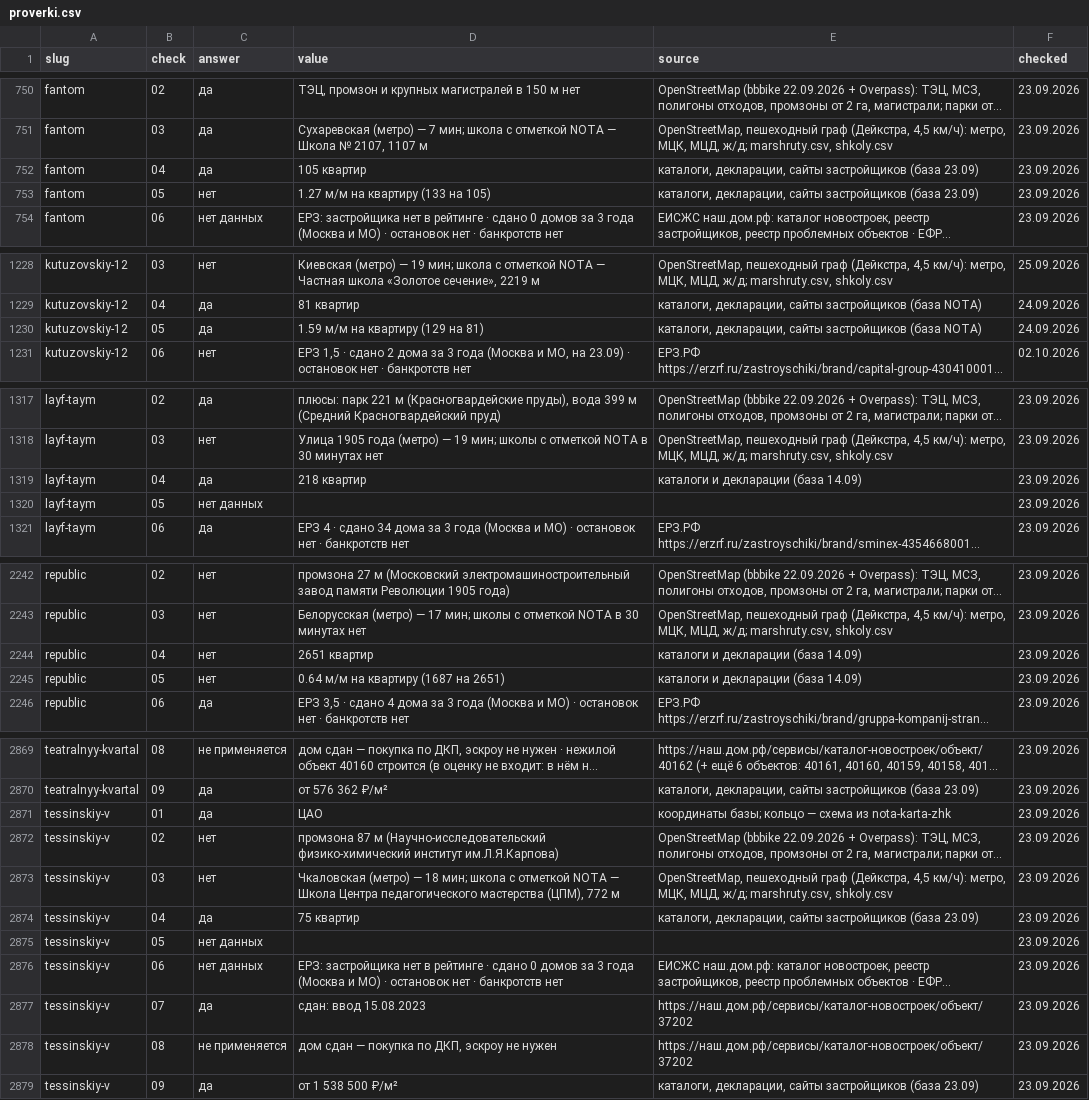
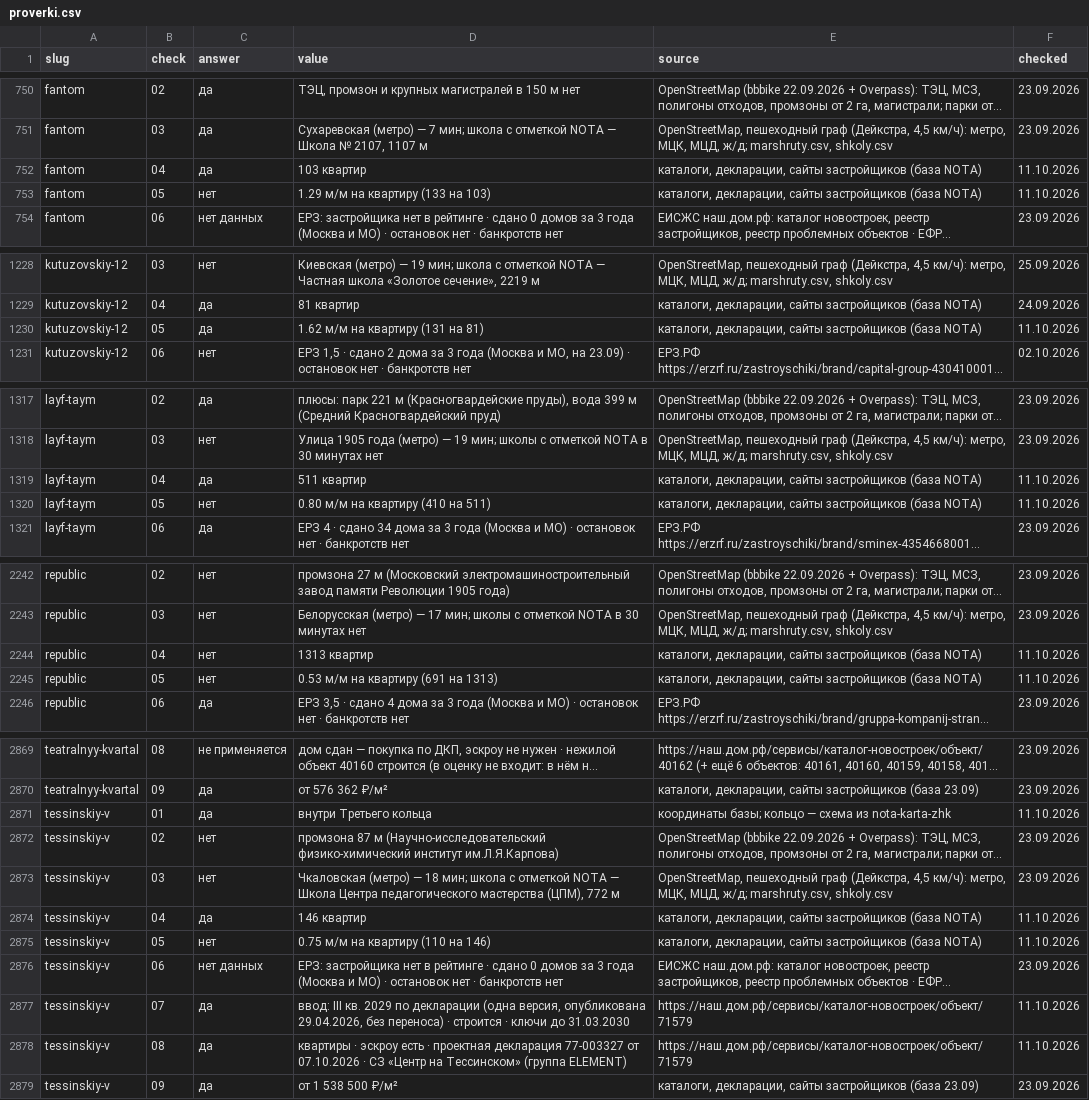
Before and after one commit to slavasupersky-cmyk/nota-estate, a CSV file: data/proverki.csv, drawn as a sheet; only a part is shown, gaps mark what is left out; long unchanged cells end in …; the diff covers the shown part only; the diff names each change by its address in the sheet, - before the commit and + after, or states it on an @@ line.

```diff
--- a/data/proverki.csv
+++ b/data/proverki.csv
-D752 (value): 105 квартир
+D752 (value): 103 квартир
-E752:E753 (source): …застройщиков (база 23.09)
+E752:E753 (source): …застройщиков (база NOTA)
-F752:F753 (checked): 23.09.2026
+F752:F753 (checked): 11.10.2026
-D753 (value): 1.27 м/м на квартиру (133 на 105)
+D753 (value): 1.29 м/м на квартиру (133 на 103)
-D1230 (value): 1.59 м/м на квартиру (129 на 81)
+D1230 (value): 1.62 м/м на квартиру (131 на 81)
-F1230 (checked): 24.09.2026
+F1230 (checked): 11.10.2026
-D1319 (value): 218 квартир
+D1319 (value): 511 квартир
-E1319 (source): каталоги и декларации (база 14.09)
+E1319 (source): каталоги, декларации, сайты застройщиков (база NOTA)
-F1319:F1320 (checked): 23.09.2026
+F1319:F1320 (checked): 11.10.2026
-C1320 (answer): нет данных
+C1320 (answer): нет
-D1320 (value): (empty)
+D1320 (value): 0.80 м/м на квартиру (410 на 511)
-E1320 (source): (empty)
+E1320 (source): каталоги, декларации, сайты застройщиков (база NOTA)
-D2244 (value): 2651 квартир
+D2244 (value): 1313 квартир
-E2244:E2245 (source): каталоги и декларации (база 14.09)
+E2244:E2245 (source): каталоги, декларации, сайты застройщиков (база NOTA)
-F2244:F2245 (checked): 23.09.2026
+F2244:F2245 (checked): 11.10.2026
-D2245 (value): 0.64 м/м на квартиру (1687 на 2651)
+D2245 (value): 0.53 м/м на квартиру (691 на 1313)
-D2871 (value): ЦАО
+D2871 (value): внутри Третьего кольца
-F2871 (checked): 23.09.2026
+F2871 (checked): 11.10.2026
-D2874 (value): 75 квартир
+D2874 (value): 146 квартир
-E2874 (source): …застройщиков (база 23.09)
+E2874 (source): …застройщиков (база NOTA)
-F2874:F2875 (checked): 23.09.2026
+F2874:F2875 (checked): 11.10.2026
-C2875 (answer): нет данных
+C2875 (answer): нет
-D2875 (value): (empty)
+D2875 (value): 0.75 м/м на квартиру (110 на 146)
-E2875 (source): (empty)
+E2875 (source): каталоги, декларации, сайты застройщиков (база NOTA)
-D2877 (value): сдан: ввод 15.08.2023
+D2877 (value): ввод: III кв. 2029 по декларации (одна версия, опубликована 29.04.2026, без переноса) · строится · ключи до 31.03.2030
-E2877:E2878 (source): https://наш.дом.рф/сервисы/каталог-новостроек/объект/37202
+E2877:E2878 (source): https://наш.дом.рф/сервисы/каталог-новостроек/объект/71579
-F2877:F2878 (checked): 23.09.2026
+F2877:F2878 (checked): 11.10.2026
-C2878 (answer): не применяется
+C2878 (answer): да
-D2878 (value): дом сдан — покупка по ДКП, эскроу не нужен
+D2878 (value): квартиры · эскроу есть · проектная декларация 77-003327 от 07.10.2026 · СЗ «Центр на Тессинском» (группа ELEMENT)
```
Also changed, not shown: 4 edited cells elsewhere in this file, data/doma.csv, 29 other files.
